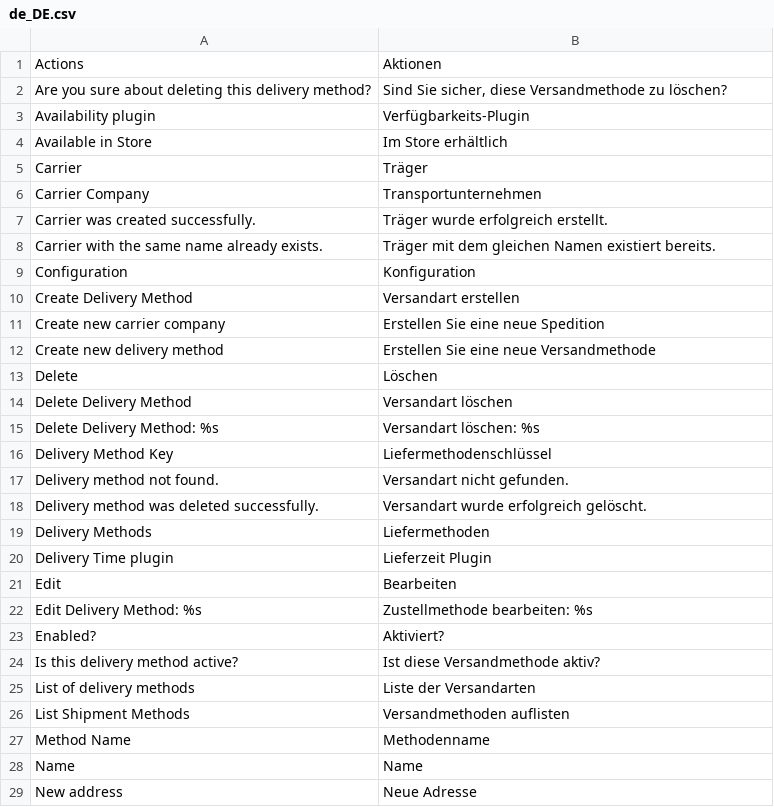
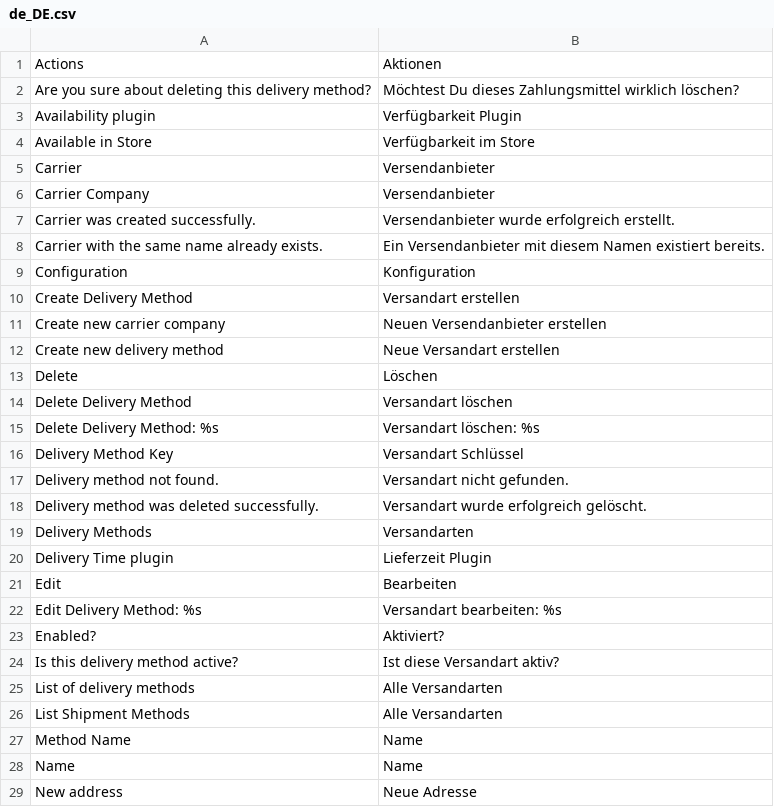
Before and after one commit to spryker/shipment-gui, a CSV file: data/translation/Zed/de_DE.csv, drawn as a sheet; only a part is shown; the diff covers the shown part only.

Commit message:
CC-9148 fill translations

```diff
--- a/data/translation/Zed/de_DE.csv
+++ b/data/translation/Zed/de_DE.csv
@@ -1,13 +1,13 @@
 Actions,Aktionen
-"Are you sure about deleting this delivery method?","Sind Sie sicher, diese Versandmethode zu löschen?"
-"Availability plugin",Verfügbarkeits-Plugin
-"Available in Store","Im Store erhältlich"
-Carrier,Träger
-"Carrier Company",Transportunternehmen
-"Carrier was created successfully.","Träger wurde erfolgreich erstellt."
-"Carrier with the same name already exists.","Träger mit dem gleichen Namen existiert bereits."
+"Are you sure about deleting this delivery method?","Möchtest Du dieses Zahlungsmittel wirklich löschen?"
+"Availability plugin","Verfügbarkeit Plugin"
+"Available in Store","Verfügbarkeit im Store"
+Carrier,Versendanbieter
+"Carrier Company",Versendanbieter
+"Carrier was created successfully.","Versendanbieter wurde erfolgreich erstellt."
+"Carrier with the same name already exists.","Ein Versendanbieter mit diesem Namen existiert bereits."
 Configuration,Konfiguration
 "Create Delivery Method","Versandart erstellen"
-"Create new carrier company","Erstellen Sie eine neue Spedition"
-"Create new delivery method","Erstellen Sie eine neue Versandmethode"
+"Create new carrier company","Neuen Versendanbieter erstellen"
+"Create new delivery method","Neue Versandart erstellen"
 Delete,Löschen
@@ -15,14 +15,14 @@ Delete,Löschen
 "Delete Delivery Method: %s","Versandart löschen: %s"
-"Delivery Method Key",Liefermethodenschlüssel
+"Delivery Method Key","Versandart Schlüssel"
 "Delivery method not found.","Versandart nicht gefunden."
 "Delivery method was deleted successfully.","Versandart wurde erfolgreich gelöscht."
-"Delivery Methods",Liefermethoden
+"Delivery Methods",Versandarten
 "Delivery Time plugin","Lieferzeit Plugin"
 Edit,Bearbeiten
-"Edit Delivery Method: %s","Zustellmethode bearbeiten: %s"
+"Edit Delivery Method: %s","Versandart bearbeiten: %s"
 Enabled?,Aktiviert?
-"Is this delivery method active?","Ist diese Versandmethode aktiv?"
-"List of delivery methods","Liste der Versandarten"
-"List Shipment Methods","Versandmethoden auflisten"
-"Method Name",Methodenname
+"Is this delivery method active?","Ist diese Versandart aktiv?"
+"List of delivery methods","Alle Versandarten"
+"List Shipment Methods","Alle Versandarten"
+"Method Name",Name
 Name,Name
```
Also changed, not shown: 5 edited cells elsewhere in this file.
